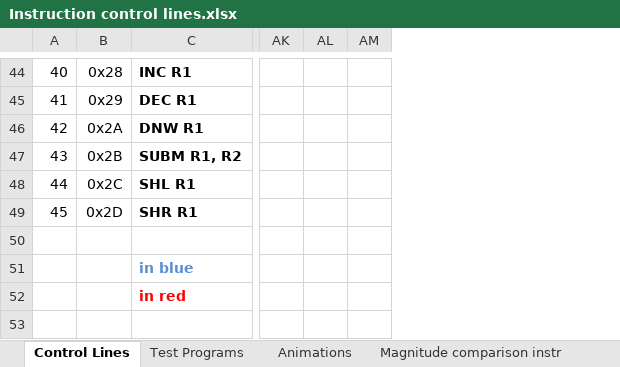
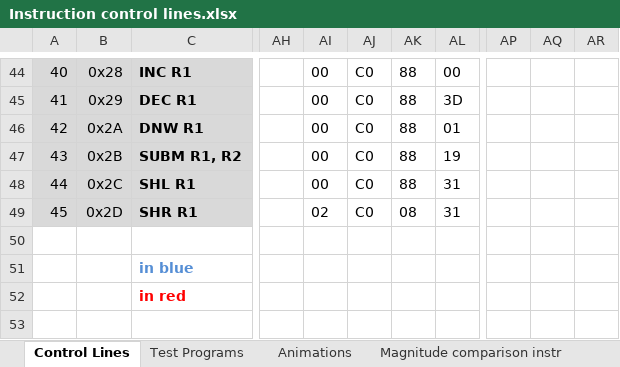
Before and after one commit to albs-br/jaca, an Excel workbook: 2nd gen - 8 bit cpu/Instruction control lines.xlsx, sheet Control Lines, drawn as a sheet; only a part is shown, gaps mark what is left out; values as stored, in another font and other column widths than the file's, no borders; removed rows and columns are numbered as before the commit, all else as after; the diff covers the shown part only; the diff names each change by its address in the sheet, - before the commit and + after, or states it on an @@ line.

```diff
--- a/2nd gen - 8 bit cpu/Instruction control lines.xlsx (sheet Control Lines)
+++ b/2nd gen - 8 bit cpu/Instruction control lines.xlsx (sheet Control Lines)
+column AH, empty
+column AI, rows 44-49: 00 | 00 | 00 | 00 | 00 | 02
+column AJ, rows 44-49: all C0
+column AK, rows 44-49: 88 | 88 | 88 | 88 | 88 | 08
+column AL, rows 44-49: 00 | 3D | 01 | 19 | 31 | 31
-column AK, empty
-column AL, empty
-column AM, empty
+column AP, empty
+column AQ, empty
+column AR, empty
-A44:C49 fill: none
+A44:C49 fill: #D9D9D9
```
Also changed, not shown: 5 edited cells and cell formats elsewhere in this sheet, hidden cells, charts or pictures.
